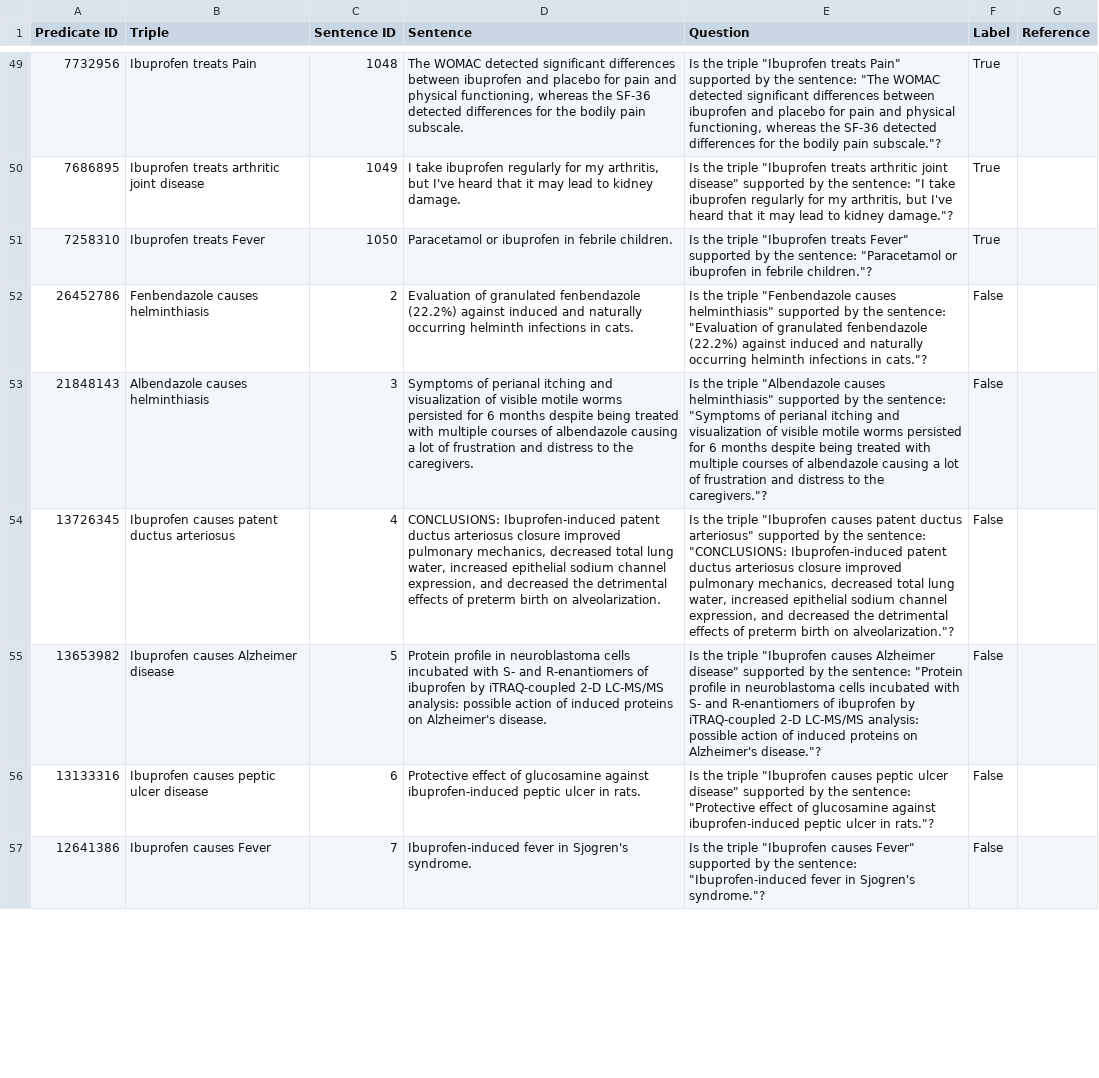
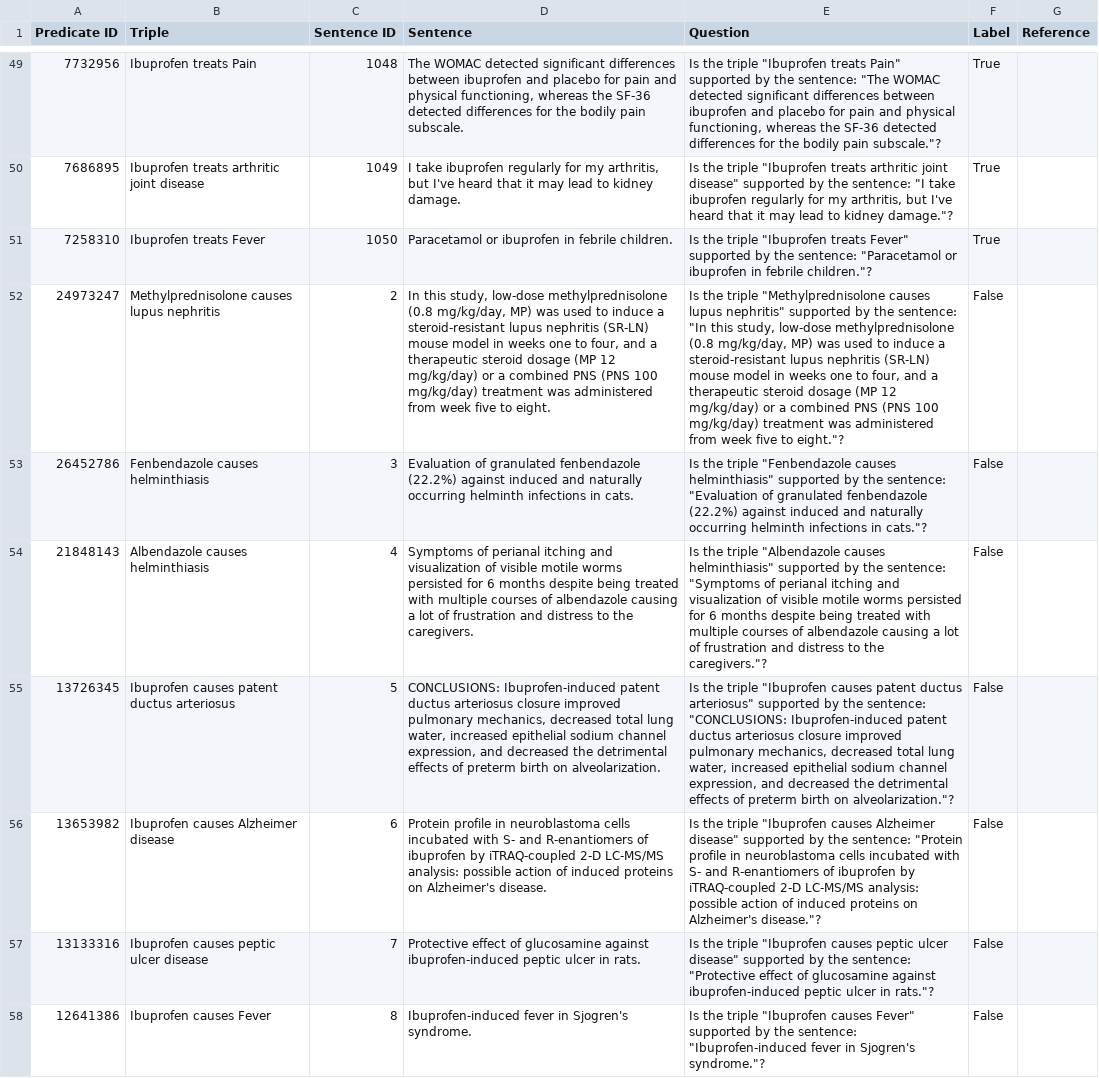
Before and after one commit to KoslickiLab/LLMFactCheck, a CSV file: data/true_false_chembl_labeled.csv, drawn as a sheet; only a part is shown, gaps mark what is left out; addresses are those after the commit; the diff covers the shown part only; the diff names each change by its address in the sheet, - before the commit and + after, or states it on an @@ line.

```diff
--- a/data/true_false_chembl_labeled.csv
+++ b/data/true_false_chembl_labeled.csv
+row 52: 24973247 | Methylprednisolone causes lupus nephritis | 2 | In this study, low-dose methylprednisolone (0.8 mg/kg/day, MP) was used to induce a steroid-resistant lupus nephritis (SR-LN) mouse model in weeks one to four, and a therapeutic steroid dosage (MP 12 mg/kg/day) or a combined PNS (PNS 100 mg/kg/day) treatment was administered from week five to eight. | Is the triple "Methylprednisolone causes lupus nephritis" supported by the sentence: "In this study, low-dose methylprednisolone (0.8 mg/kg/day, MP) was used to induce a steroid-resistant lupus nephritis (SR-LN) mouse model in weeks one to four, and a therapeutic steroid dosage (MP 12 mg/kg/day) or a combined PNS (PNS 100 mg/kg/day) treatment was administered from week five to eight."? | False
-C53 (Sentence ID): 2
+C53 (Sentence ID): 3
-C54 (Sentence ID): 3
+C54 (Sentence ID): 4
-C55 (Sentence ID): 4
+C55 (Sentence ID): 5
-C56 (Sentence ID): 5
+C56 (Sentence ID): 6
-C57 (Sentence ID): 6
+C57 (Sentence ID): 7
-C58 (Sentence ID): 7
+C58 (Sentence ID): 8
```
Also changed, not shown: 1 removed row and 43 edited cells elsewhere in this file, data/1.csv, data/true_false_chembl_labeled_sentense.csv, 7 other files.
